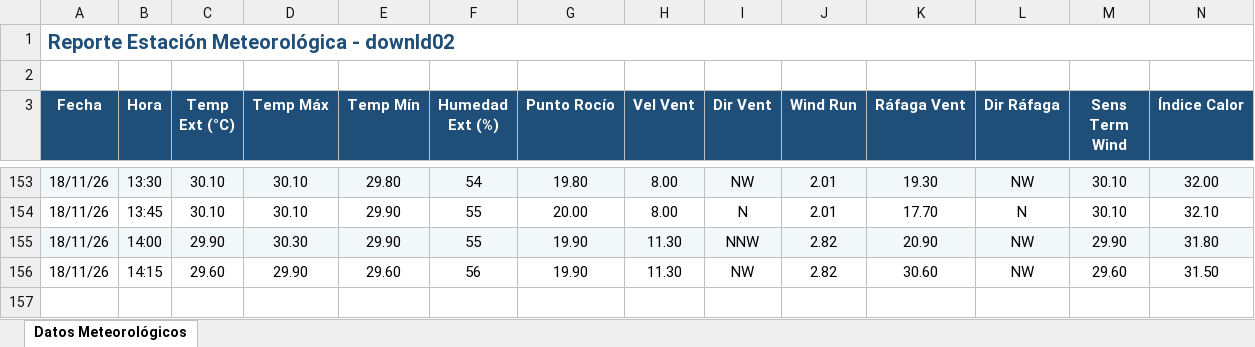
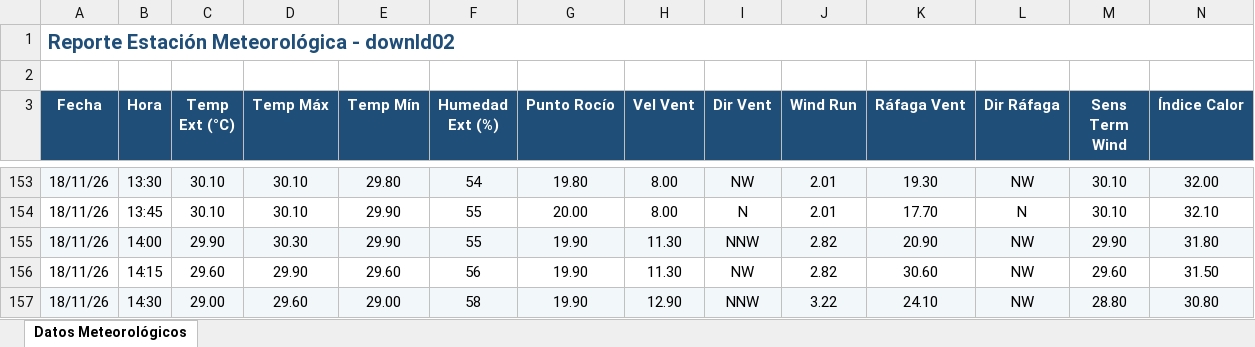
Before and after one commit to intasalta/ema_lajitas, an Excel workbook: downld02.xlsx, sheet Datos Meteorológicos, drawn as a sheet; only a part is shown, gaps mark what is left out; values as stored, in another font and other column widths than the file's, no borders; rows hold the shown columns only; the diff names each change by its address in the sheet, - before the commit and + after, or states it on an @@ line.

```diff
--- a/downld02.xlsx (sheet Datos Meteorológicos)
+++ b/downld02.xlsx (sheet Datos Meteorológicos)
+row 157: 18/11/26 | 14:30 | 29.00 | 29.60 | 29.00 | 58 | 19.90 | 12.90 | NNW | 3.22 | 24.10 | NW | 28.80 | 30.80
```
Also changed, not shown: downld08.xlsx, 2 other files.
